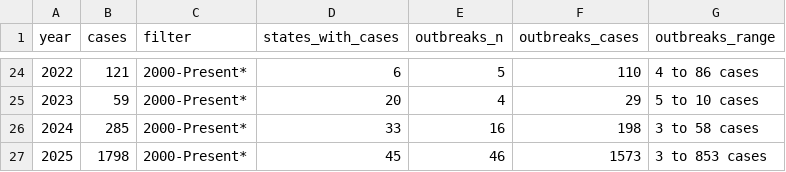
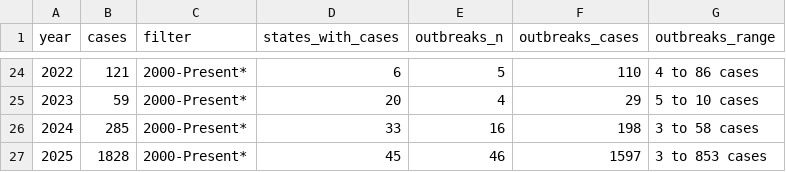
Before and after one commit to annie-jennemann/measles-tracker, a CSV file: last_annual_us.csv, drawn as a sheet; only a part is shown, gaps mark what is left out.

```diff
--- a/last_annual_us.csv
+++ b/last_annual_us.csv
@@ -26,2 +26,2 @@ year,cases,filter,states_with_cases,outbreaks_n,outbreaks_cases,outbreaks_range
 2024,285,2000-Present*,33,16,198,3 to 58 cases
-2025,1798,2000-Present*,45,46,1573,3 to 853 cases
+2025,1828,2000-Present*,45,46,1597,3 to 853 cases
```
